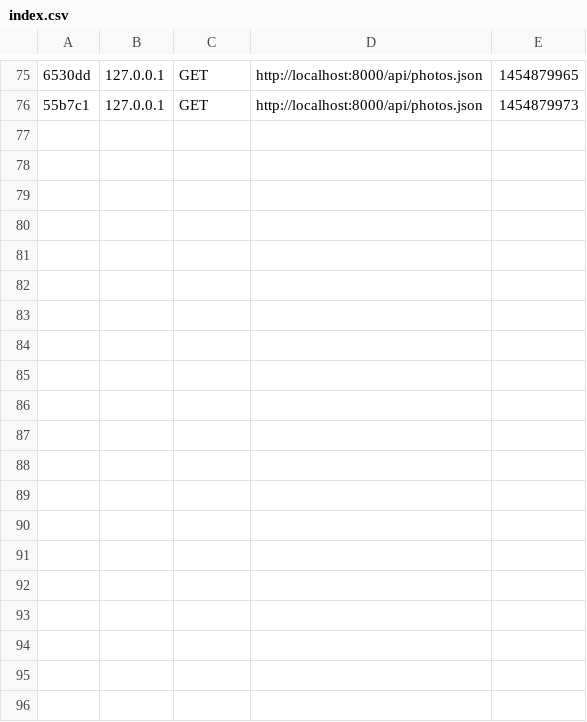
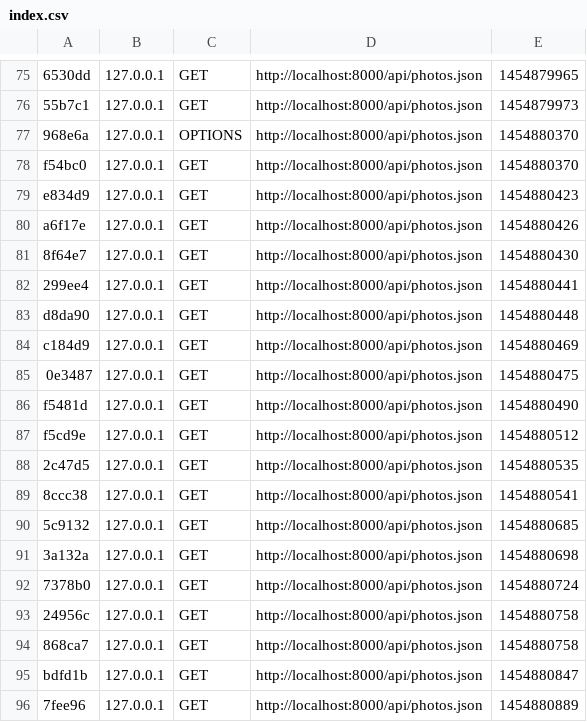
Before and after one commit to mkhrystunov/SymfonyREST, a CSV file: backend/app/cache/dev/profiler/index.csv, drawn as a sheet; only a part is shown, gaps mark what is left out; the diff covers the shown part only; the diff names each change by its address in the sheet, - before the commit and + after, or states it on an @@ line.

```diff
--- a/backend/app/cache/dev/profiler/index.csv
+++ b/backend/app/cache/dev/profiler/index.csv
+row 77: 968e6a | 127.0.0.1 | OPTIONS | http://localhost:8000/api/photos.json | 1454880370
+row 78: f54bc0 | 127.0.0.1 | GET | http://localhost:8000/api/photos.json | 1454880370
+row 79: e834d9 | 127.0.0.1 | GET | http://localhost:8000/api/photos.json | 1454880423
+row 80: a6f17e | 127.0.0.1 | GET | http://localhost:8000/api/photos.json | 1454880426
+row 81: 8f64e7 | 127.0.0.1 | GET | http://localhost:8000/api/photos.json | 1454880430
+row 82: 299ee4 | 127.0.0.1 | GET | http://localhost:8000/api/photos.json | 1454880441
+row 83: d8da90 | 127.0.0.1 | GET | http://localhost:8000/api/photos.json | 1454880448
+row 84: c184d9 | 127.0.0.1 | GET | http://localhost:8000/api/photos.json | 1454880469
+row 85: 0e3487 | 127.0.0.1 | GET | http://localhost:8000/api/photos.json | 1454880475
+row 86: f5481d | 127.0.0.1 | GET | http://localhost:8000/api/photos.json | 1454880490
+row 87: f5cd9e | 127.0.0.1 | GET | http://localhost:8000/api/photos.json | 1454880512
+row 88: 2c47d5 | 127.0.0.1 | GET | http://localhost:8000/api/photos.json | 1454880535
+row 89: 8ccc38 | 127.0.0.1 | GET | http://localhost:8000/api/photos.json | 1454880541
+row 90: 5c9132 | 127.0.0.1 | GET | http://localhost:8000/api/photos.json | 1454880685
+row 91: 3a132a | 127.0.0.1 | GET | http://localhost:8000/api/photos.json | 1454880698
+row 92: 7378b0 | 127.0.0.1 | GET | http://localhost:8000/api/photos.json | 1454880724
+row 93: 24956c | 127.0.0.1 | GET | http://localhost:8000/api/photos.json | 1454880758
+row 94: 868ca7 | 127.0.0.1 | GET | http://localhost:8000/api/photos.json | 1454880758
+row 95: bdfd1b | 127.0.0.1 | GET | http://localhost:8000/api/photos.json | 1454880847
+row 96: 7fee96 | 127.0.0.1 | GET | http://localhost:8000/api/photos.json | 1454880889
```
Also changed, not shown: 14 added rows elsewhere in this file, 3 other files.
